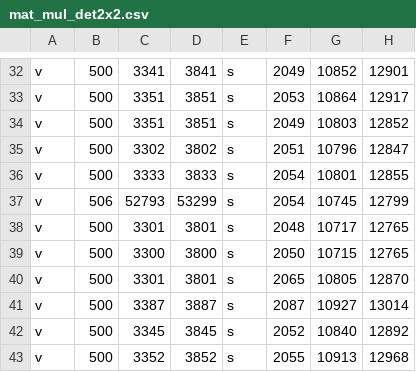
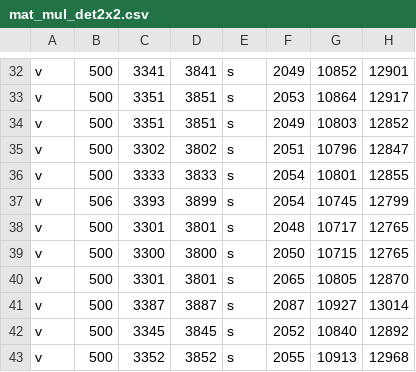
Before and after one commit to raghav198/coyote, a CSV file: vector_synth/bfv_backend/DataReplicated/mat_mul_det2x2.csv (was vector_synth/bfv_backend/Data Replicated/mat_mul_det2x2.csv), drawn as a sheet; only a part is shown, gaps mark what is left out.

```diff
--- a/vector_synth/bfv_backend/Data Replicated/mat_mul_det2x2.csv
+++ b/vector_synth/bfv_backend/DataReplicated/mat_mul_det2x2.csv
@@ -36,3 +36,3 @@ v,500,3302,3802,s,2051,10796,12847,
 v,500,3333,3833,s,2054,10801,12855,
-v,506,52793,53299,s,2054,10745,12799,
+v,506,3393,3899,s,2054,10745,12799,
 v,500,3301,3801,s,2048,10717,12765,
```
Also changed, not shown: 39 other files.
